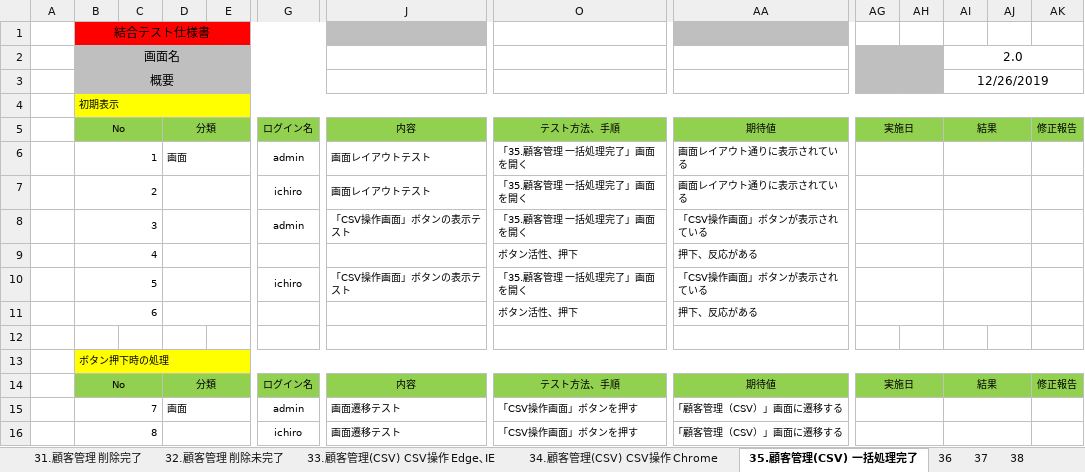
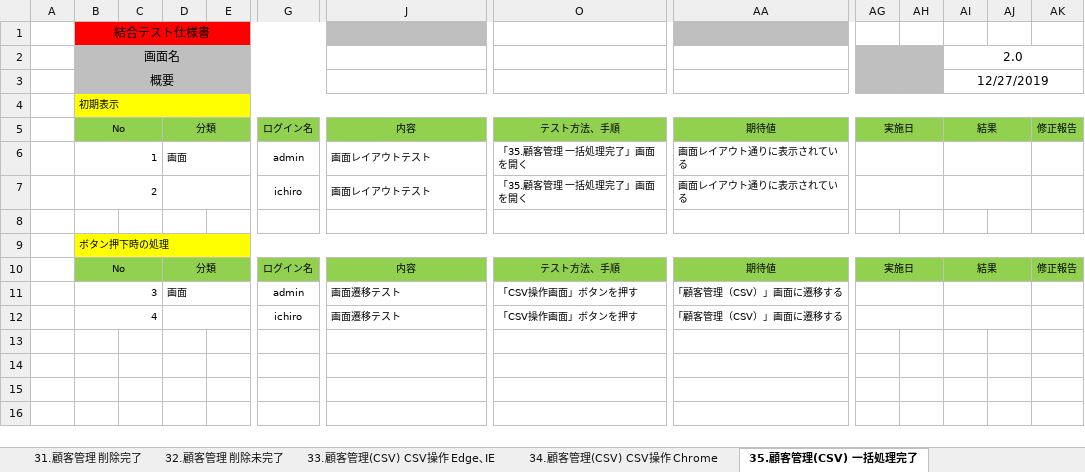
Before and after one commit to tmyk-ykmz/CustomerManage_test, an Excel workbook: CustomerManage/＜テスト仕様書、不具合管理表、エビデンス＞/横溝担当/結合テスト仕様書・報告書 「顧客管理 30_38」.xlsx, sheet 35.顧客管理(CSV) 一括処理完了, drawn as a sheet; only a part is shown, gaps mark what is left out; values as stored, in another font and other column widths than the file's, no borders; removed rows and columns are numbered as before the commit, all else as after; rows hold the shown columns only; the diff names each change by its address in the sheet, - before the commit and + after, or states it on an @@ line.

```diff
--- a/CustomerManage/＜テスト仕様書、不具合管理表、エビデンス＞/横溝担当/結合テスト仕様書・報告書 「顧客管理 30_38」.xlsx (sheet 35.顧客管理(CSV) 一括処理完了)
+++ b/CustomerManage/＜テスト仕様書、不具合管理表、エビデンス＞/横溝担当/結合テスト仕様書・報告書 「顧客管理 30_38」.xlsx (sheet 35.顧客管理(CSV) 一括処理完了)
-sheet tab: 36
-sheet tab: 37
-sheet tab: 38
-AI3: 12/26/2019
+AI3: 12/27/2019
-row 8:  | 3 |  |  |  | admin | 「CSV操作画面」ボタンの表示テスト | 「35.顧客管理 一括処理完了」画面を開く | 「CSV操作画面」ボタンが表示されている
-row 9:  | 4 |  |  |  |  |  | ボタン活性、押下 | 押下、反応がある
-row 10:  | 5 |  |  |  | ichiro | 「CSV操作画面」ボタンの表示テスト | 「35.顧客管理 一括処理完了」画面を開く | 「CSV操作画面」ボタンが表示されている
-row 11:  | 6 |  |  |  |  |  | ボタン活性、押下 | 押下、反応がある
-B11: 7
+B11: 3
-B12: 8
+B12: 4
```
Also changed, not shown: sheet 33.顧客管理(CSV) CSV操作 Edge､IE, sheet 34.顧客管理(CSV) CSV操作 Chrome, sheet 30.顧客管理 削除確認, sheet 31.顧客管理 削除完了, sheet 32.顧客管理 削除未完了, sheet 表紙, other sheet tabs, CustomerManage/＜テスト仕様書、不具合管理表、エビデンス＞/横溝担当/エビデンス「顧客管理30_38」.xlsx, CustomerManage/＜テスト仕様書、不具合管理表、エビデンス＞/横溝担当/不具合管理表「顧客管理 30_38」.xlsx, 6 other files.
